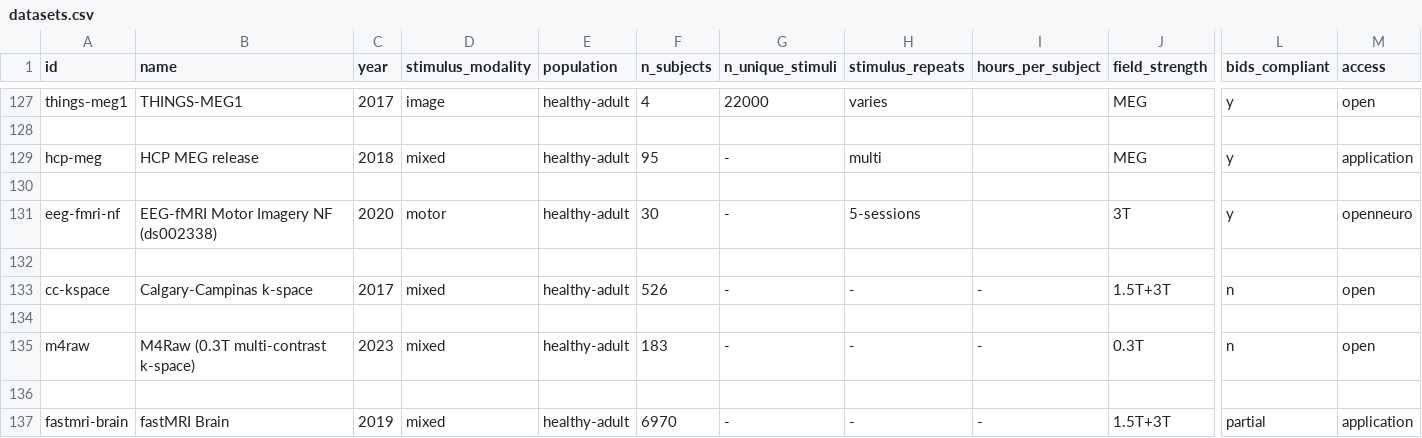
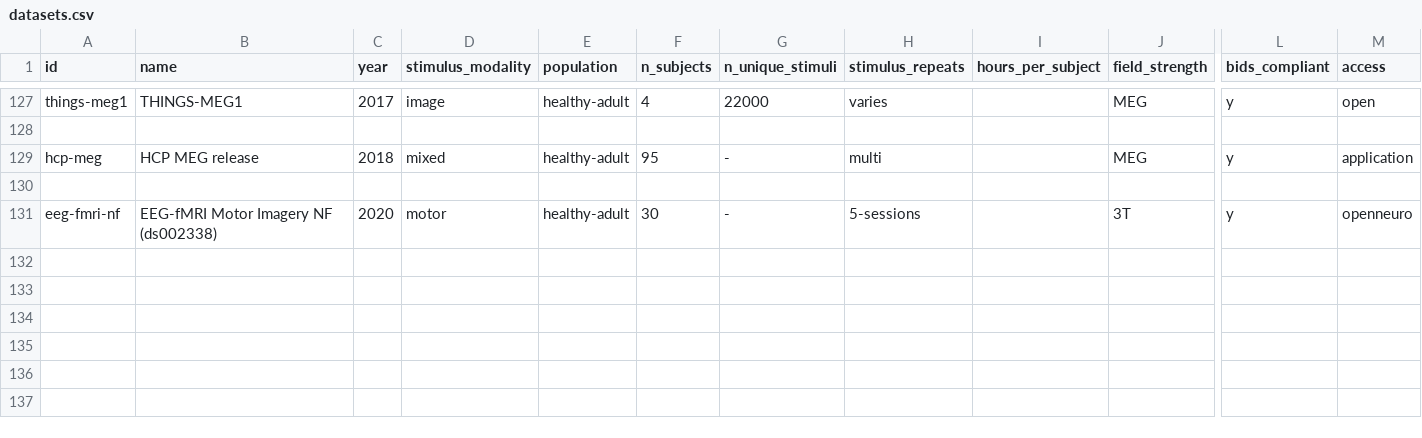
Before and after one commit to kondratevakate/brain-encoder-datasets, a CSV file: datasets.csv, drawn as a sheet; only a part is shown, gaps mark what is left out; rows hold the shown columns only; the diff names each change by its address in the sheet, - before the commit and + after, or states it on an @@ line.

Commit message:
Remove structural k-space datasets (out of scope for fMRI encoder catalog)
cc-kspace, m4raw, fastmri-brain are anatomical T1/T2/FLAIR raw k-space,
not fMRI BOLD — out of scope for this fMRI encoder dataset catalog.
Moved to the brain-mri-segmentation project (DATASETS.md), where they
support the k-space reconstruction/degradation framework.

Regenerated via pipeline (migrate-apply + publish-apply): 68 -> 65
datasets, 5 orphaned sources removed, validate passes.

```diff
--- a/datasets.csv
+++ b/datasets.csv
-row 132: (empty)
-row 133: cc-kspace | Calgary-Campinas k-space | 2017 | mixed | healthy-adult | 526 | - | - | - | 1.5T+3T | n | open
-row 134: (empty)
-row 135: m4raw | M4Raw (0.3T multi-contrast k-space) | 2023 | mixed | healthy-adult | 183 | - | - | - | 0.3T | n | open
-row 136: (empty)
-row 137: fastmri-brain | fastMRI Brain | 2019 | mixed | healthy-adult | 6970 | - | - | - | 1.5T+3T | partial | application
```
Also changed, not shown: data/claims.csv, data/entities.csv, 2 other files.
